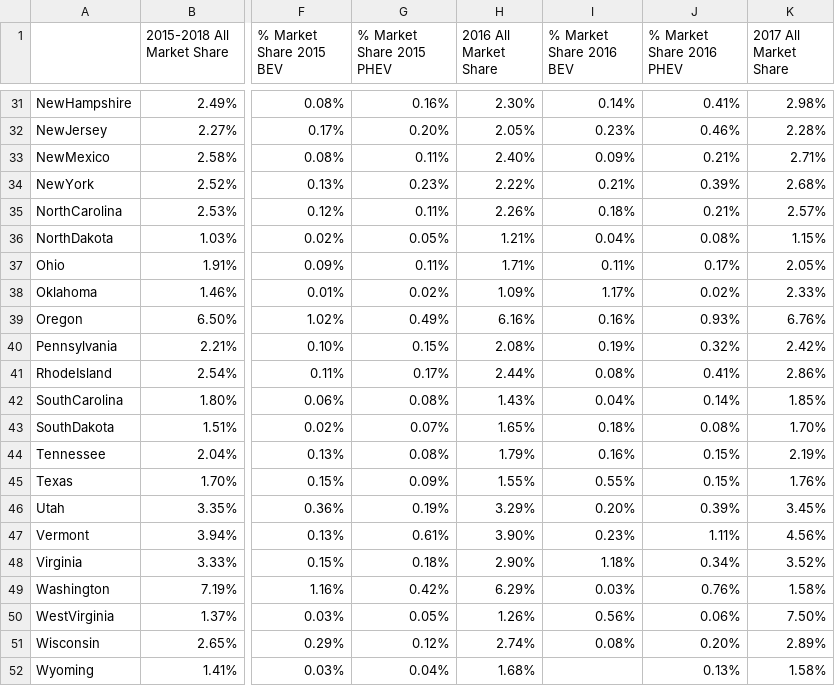
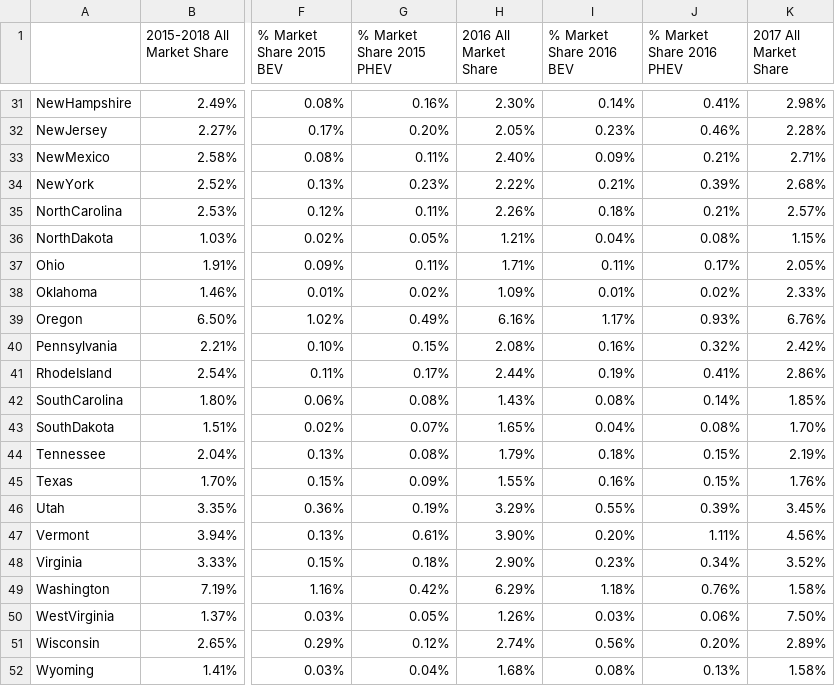
Before and after one commit to Abdoul84/Project-One-, a CSV file: Summaries Sales/2015-2018 EV Market Shares.csv, drawn as a sheet; only a part is shown, gaps mark what is left out; the diff names each change by its address in the sheet, - before the commit and + after, or states it on an @@ line.

```diff
--- a/Summaries Sales/2015-2018 EV Market Shares.csv
+++ b/Summaries Sales/2015-2018 EV Market Shares.csv
-I38 (% Market Share 2016 BEV): 1.17%
+I38 (% Market Share 2016 BEV): 0.01%
-I39 (% Market Share 2016 BEV): 0.16%
+I39 (% Market Share 2016 BEV): 1.17%
-I40 (% Market Share 2016 BEV): 0.19%
+I40 (% Market Share 2016 BEV): 0.16%
-I41 (% Market Share 2016 BEV): 0.08%
+I41 (% Market Share 2016 BEV): 0.19%
-I42 (% Market Share 2016 BEV): 0.04%
+I42 (% Market Share 2016 BEV): 0.08%
-I43 (% Market Share 2016 BEV): 0.18%
+I43 (% Market Share 2016 BEV): 0.04%
-I44 (% Market Share 2016 BEV): 0.16%
+I44 (% Market Share 2016 BEV): 0.18%
-I45 (% Market Share 2016 BEV): 0.55%
+I45 (% Market Share 2016 BEV): 0.16%
-I46 (% Market Share 2016 BEV): 0.20%
+I46 (% Market Share 2016 BEV): 0.55%
-I47 (% Market Share 2016 BEV): 0.23%
+I47 (% Market Share 2016 BEV): 0.20%
-I48 (% Market Share 2016 BEV): 1.18%
+I48 (% Market Share 2016 BEV): 0.23%
-I49 (% Market Share 2016 BEV): 0.03%
+I49 (% Market Share 2016 BEV): 1.18%
-I50 (% Market Share 2016 BEV): 0.56%
+I50 (% Market Share 2016 BEV): 0.03%
-I51 (% Market Share 2016 BEV): 0.08%
+I51 (% Market Share 2016 BEV): 0.56%
-I52 (% Market Share 2016 BEV): (empty)
+I52 (% Market Share 2016 BEV): 0.08%
```
Also changed, not shown: Summaries Weather/flweathersummary.csv, Summaries Weather/iaweathersummary.csv, 17 other files.
